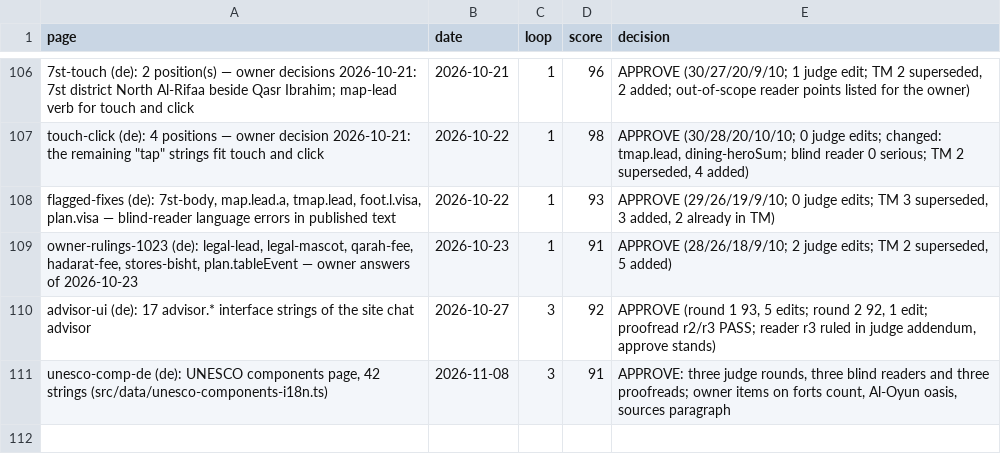
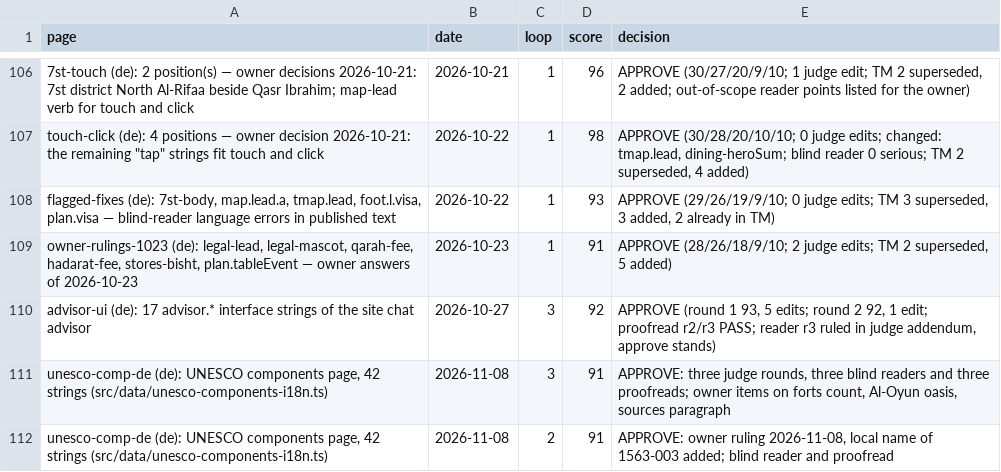
Before and after one commit to eyad62689-lab/visit-alahsa, a CSV file: de-translation/memory/scores.csv, drawn as a sheet; only a part is shown, gaps mark what is left out; the diff names each change by its address in the sheet, - before the commit and + after, or states it on an @@ line.

Commit message:
content: UNESCO component 1563-003 notes its local name Al-Seifa
The registered name As-Seef stays as the heading; the description adds
that the place is known locally as Al-Seifa, in all seven languages,
with the form already published on the trails page.

```diff
--- a/de-translation/memory/scores.csv
+++ b/de-translation/memory/scores.csv
+row 112: unesco-comp-de (de): UNESCO components page, 42 strings (src/data/unesco-components-i18n.ts) | 2026-11-08 | 2 | 91 | APPROVE: owner ruling 2026-11-08, local name of 1563-003 added; blind reader and proofread
```
Also changed, not shown: ru-translation/memory/scores.csv, tr-translation/memory/scores.csv, 9 other files.
